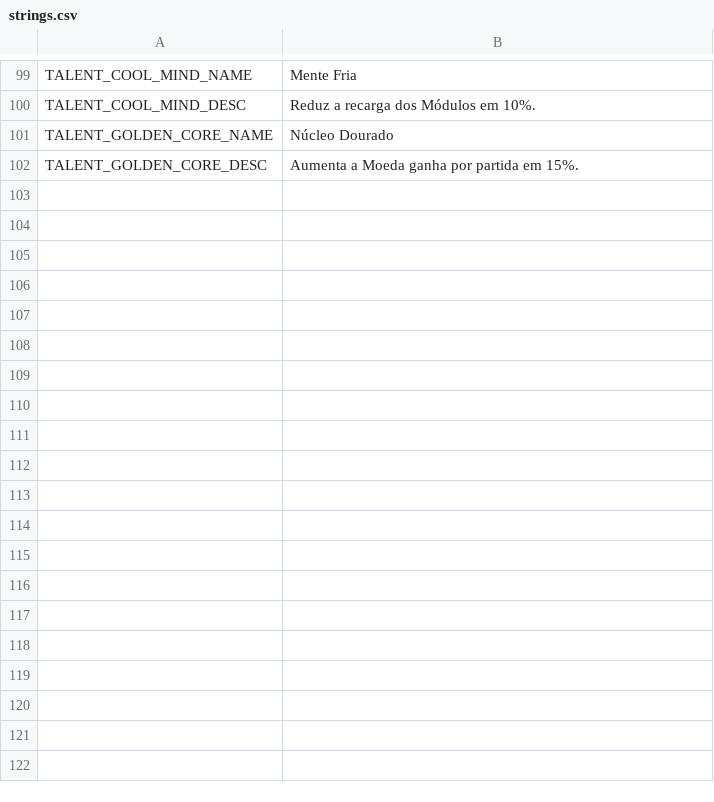
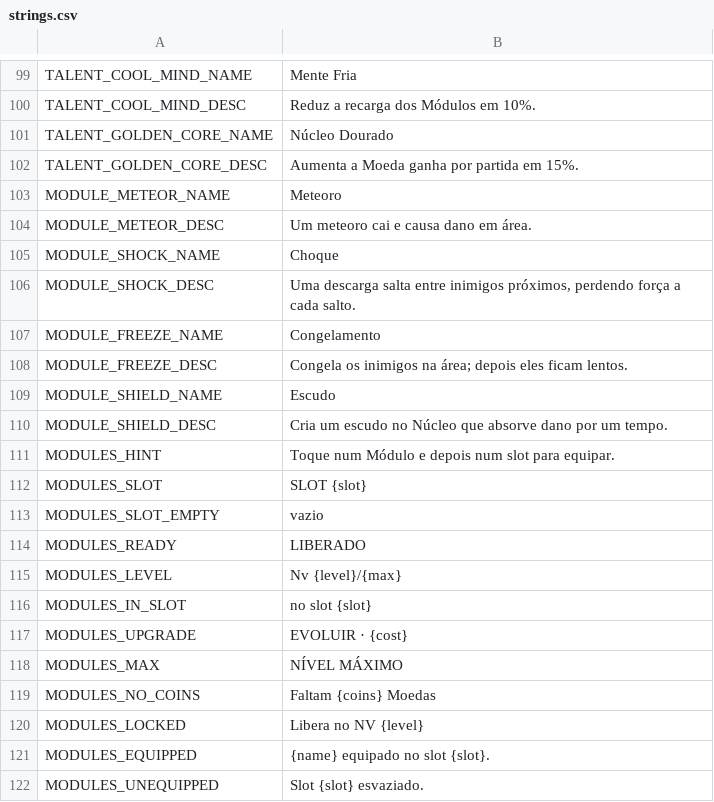
Before and after one commit to marcalsantarem/project_anima, a CSV file: data/i18n/strings.csv, drawn as a sheet; only a part is shown, gaps mark what is left out; the diff covers the shown part only.

```diff
--- a/data/i18n/strings.csv
+++ b/data/i18n/strings.csv
@@ -102 +102,21 @@ TALENT_GOLDEN_CORE_NAME,Núcleo Dourado
 TALENT_GOLDEN_CORE_DESC,Aumenta a Moeda ganha por partida em 15%.
+MODULE_METEOR_NAME,Meteoro
+MODULE_METEOR_DESC,Um meteoro cai e causa dano em área.
+MODULE_SHOCK_NAME,Choque
+MODULE_SHOCK_DESC,"Uma descarga salta entre inimigos próximos, perdendo força a cada salto."
+MODULE_FREEZE_NAME,Congelamento
+MODULE_FREEZE_DESC,Congela os inimigos na área; depois eles ficam lentos.
+MODULE_SHIELD_NAME,Escudo
+MODULE_SHIELD_DESC,Cria um escudo no Núcleo que absorve dano por um tempo.
+MODULES_HINT,Toque num Módulo e depois num slot para equipar.
+MODULES_SLOT,SLOT {slot}
+MODULES_SLOT_EMPTY,vazio
+MODULES_READY,LIBERADO
+MODULES_LEVEL,Nv {level}/{max}
+MODULES_IN_SLOT,no slot {slot}
+MODULES_UPGRADE,EVOLUIR · {cost}
+MODULES_MAX,NÍVEL MÁXIMO
+MODULES_NO_COINS,Faltam {coins} Moedas
+MODULES_LOCKED,Libera no NV {level}
+MODULES_EQUIPPED,{name} equipado no slot {slot}.
+MODULES_UNEQUIPPED,Slot {slot} esvaziado.
```
Also changed, not shown: 16 added rows elsewhere in this file, 42 other files.
